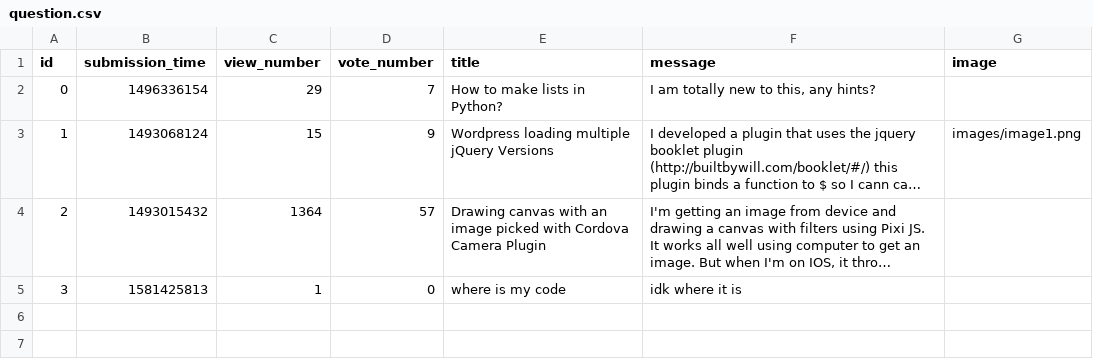
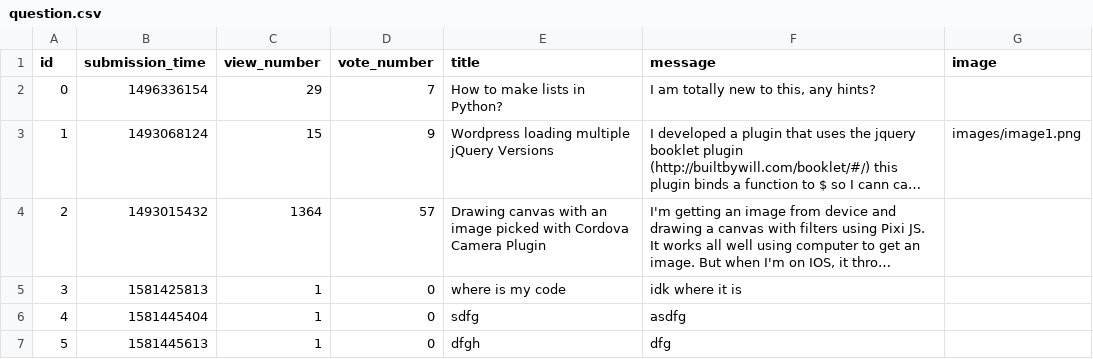
Before and after one commit to AdinaDida/Ask-Mate-SQL, a CSV file: sample_data/question.csv, drawn as a sheet; long unchanged cells end in …; the diff names each change by its address in the sheet, - before the commit and + after, or states it on an @@ line.

```diff
--- a/sample_data/question.csv
+++ b/sample_data/question.csv
+row 6: 4 | 1581445404 | 1 | 0 | sdfg | asdfg
+row 7: 5 | 1581445613 | 1 | 0 | dfgh | dfg
```
Also changed, not shown: 3 other files.
